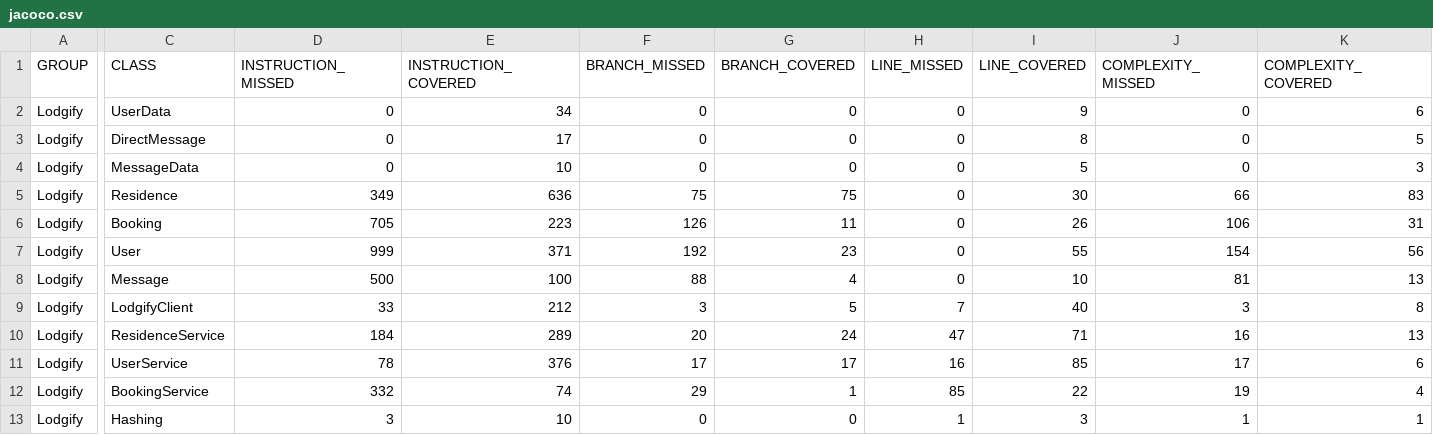
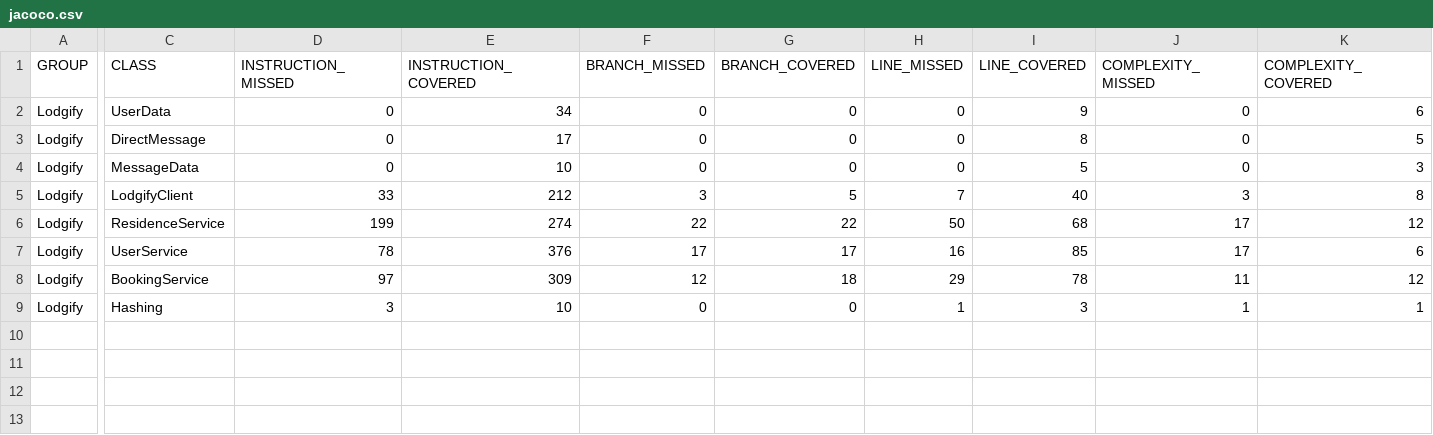
Before and after one commit to BSPQ23-24/BSPQ23-E3, a CSV file: jacoco/jacoco.csv, drawn as a sheet; only a part is shown, gaps mark what is left out; removed rows and columns are numbered as before the commit, all else as after; rows hold the shown columns only; the diff covers the shown part only; the diff names each change by its address in the sheet, - before the commit and + after, or states it on an @@ line.

```diff
--- a/jacoco/jacoco.csv
+++ b/jacoco/jacoco.csv
-row 5: Lodgify | Residence | 349 | 636 | 75 | 75 | 0 | 30 | 66 | 83
-row 6: Lodgify | Booking | 705 | 223 | 126 | 11 | 0 | 26 | 106 | 31
-row 7: Lodgify | User | 999 | 371 | 192 | 23 | 0 | 55 | 154 | 56
-row 8: Lodgify | Message | 500 | 100 | 88 | 4 | 0 | 10 | 81 | 13
-D6 (INSTRUCTION_MISSED): 184
+D6 (INSTRUCTION_MISSED): 199
-E6 (INSTRUCTION_COVERED): 289
+E6 (INSTRUCTION_COVERED): 274
-F6 (BRANCH_MISSED): 20
+F6 (BRANCH_MISSED): 22
-G6 (BRANCH_COVERED): 24
+G6 (BRANCH_COVERED): 22
-H6 (LINE_MISSED): 47
+H6 (LINE_MISSED): 50
-I6 (LINE_COVERED): 71
+I6 (LINE_COVERED): 68
-J6 (COMPLEXITY_MISSED): 16
+J6 (COMPLEXITY_MISSED): 17
-K6 (COMPLEXITY_COVERED): 13
+K6 (COMPLEXITY_COVERED): 12
-D8 (INSTRUCTION_MISSED): 332
+D8 (INSTRUCTION_MISSED): 97
-E8 (INSTRUCTION_COVERED): 74
+E8 (INSTRUCTION_COVERED): 309
-F8 (BRANCH_MISSED): 29
+F8 (BRANCH_MISSED): 12
-G8 (BRANCH_COVERED): 1
+G8 (BRANCH_COVERED): 18
-H8 (LINE_MISSED): 85
+H8 (LINE_MISSED): 29
-I8 (LINE_COVERED): 22
+I8 (LINE_COVERED): 78
-J8 (COMPLEXITY_MISSED): 19
+J8 (COMPLEXITY_MISSED): 11
-K8 (COMPLEXITY_COVERED): 4
+K8 (COMPLEXITY_COVERED): 12
```
Also changed, not shown: 2 edited cells elsewhere in this file, 19 other files.
